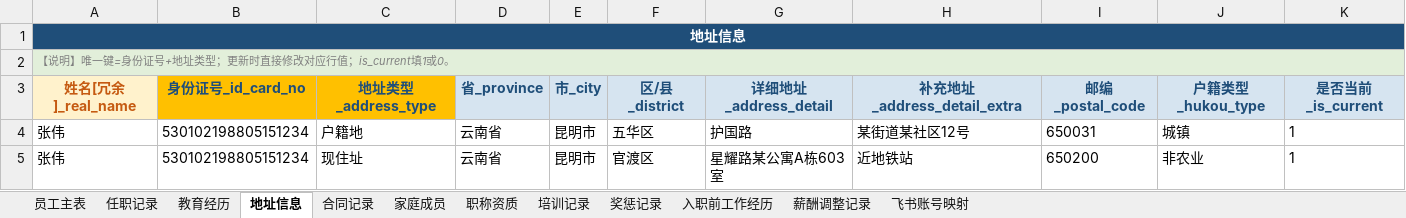
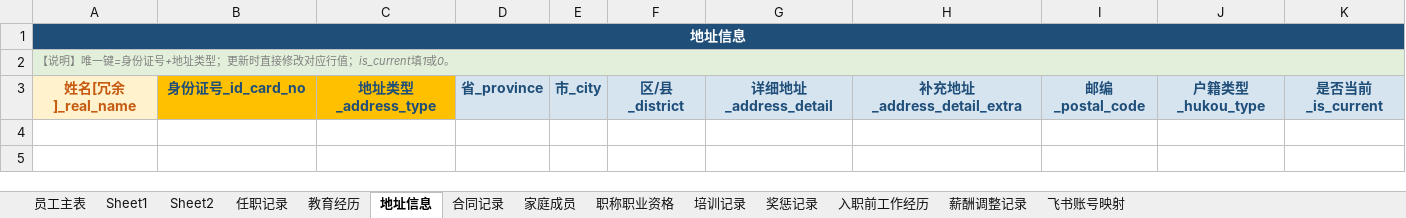
Before and after one commit to YJH-JianHui/roster, an Excel workbook: 员工档案导入模板.xlsx, sheet 地址信息, drawn as a sheet; values as stored, in another font and other column widths than the file's, no borders; the diff names each change by its address in the sheet, - before the commit and + after, or states it on an @@ line.

```diff
--- a/员工档案导入模板.xlsx (sheet 地址信息)
+++ b/员工档案导入模板.xlsx (sheet 地址信息)
-sheet tab: 职称资质
+sheet tab: 职称职业资格
+sheet tab: Sheet1
+sheet tab: Sheet2
-row 4: 张伟 | 530102198805151234 | 户籍地 | 云南省 | 昆明市 | 五华区 | 护国路 | 某街道某社区12号 | 650031 | 城镇 | 1
-row 5: 张伟 | 530102198805151234 | 现住址 | 云南省 | 昆明市 | 官渡区 | 星耀路某公寓A栋603室 | 近地铁站 | 650200 | 非农业 | 1
```
Also changed, not shown: sheet 员工主表, sheet 飞书账号映射, sheet 任职记录, sheet 职称职业资格, sheet 教育经历, sheet 入职前工作经历, 5 more sheets, 3 other files.
